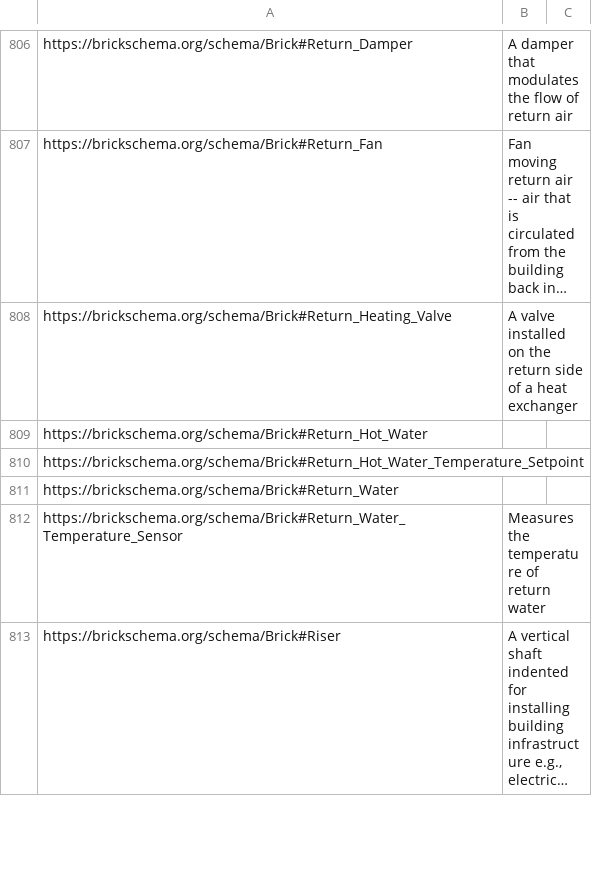
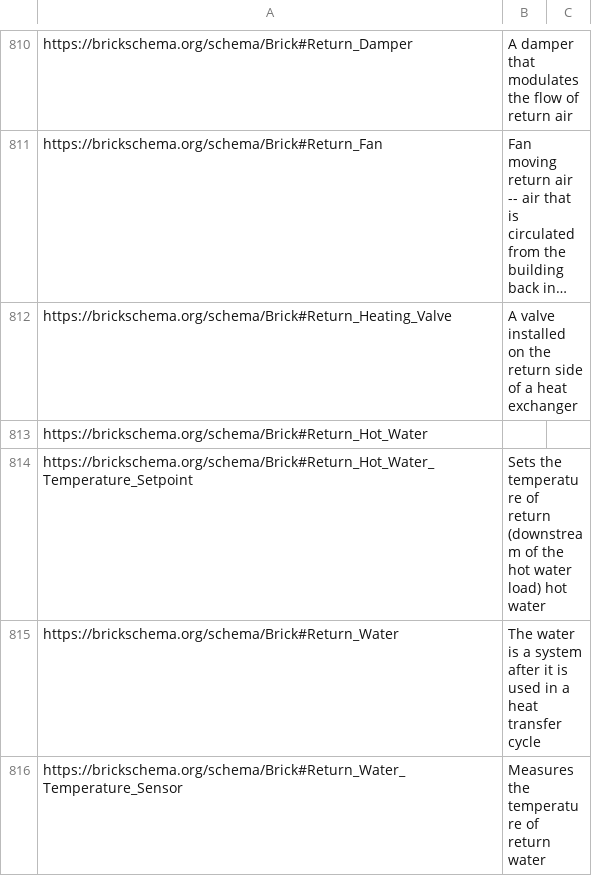
Before and after one commit to BrickSchema/Brick, a CSV file: bricksrc/definitions.csv, drawn as a sheet; only a part is shown, gaps mark what is left out; the shorter side is filled out with more unchanged rows; long unchanged cells end in …; the diff covers the shown part only.

Commit message:
added diff temp points and water temp setpoints (#277)
Co-authored-by: Gabe Fierro <gtfierro@cs.berkeley.edu>

```diff
--- a/bricksrc/definitions.csv
+++ b/bricksrc/definitions.csv
@@ -809,4 +813,4 @@ https://brickschema.org/schema/Brick#Return_Heating_Valve,A valve installed on t
 https://brickschema.org/schema/Brick#Return_Hot_Water,,
-https://brickschema.org/schema/Brick#Return_Hot_Water_Temperature_Setpoint,,
-https://brickschema.org/schema/Brick#Return_Water,,
+https://brickschema.org/schema/Brick#Return_Hot_Water_Temperature_Setpoint,Sets the temperature of return (downstream of the hot water load) hot water,
+https://brickschema.org/schema/Brick#Return_Water,The water is a system after it is used in a heat transfer cycle,
 https://brickschema.org/schema/Brick#Return_Water_Temperature_Sensor,Measures the temperature of return water,
```
Also changed, not shown: 7 added rows and 2 edited cells elsewhere in this file, 2 other files.
